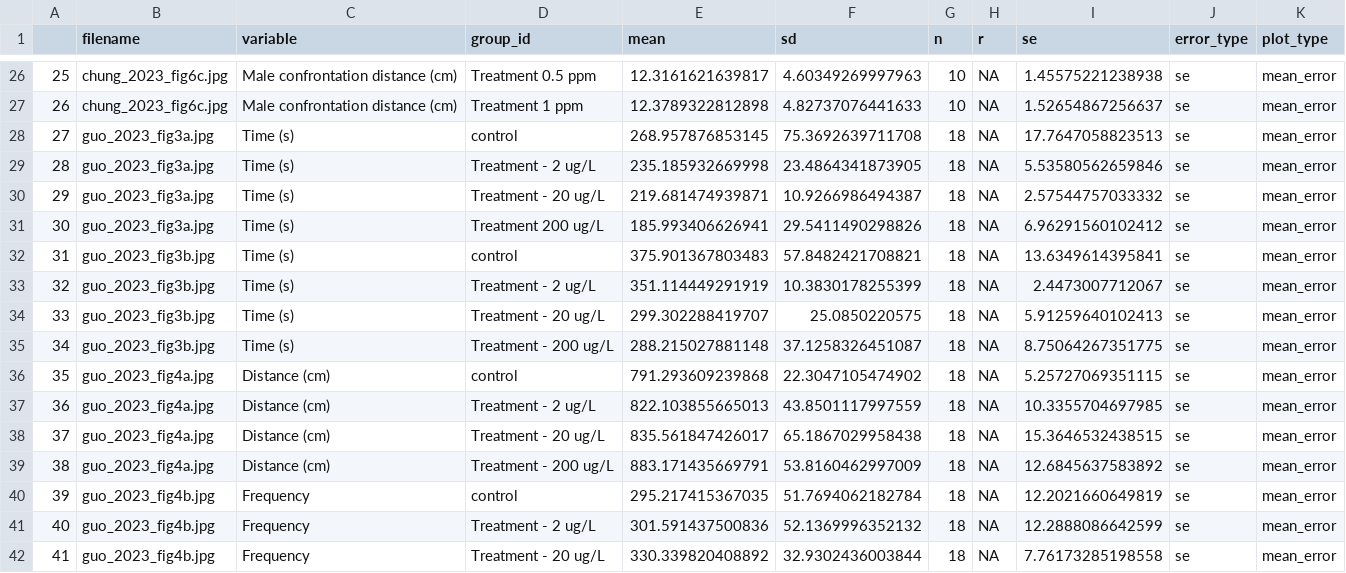
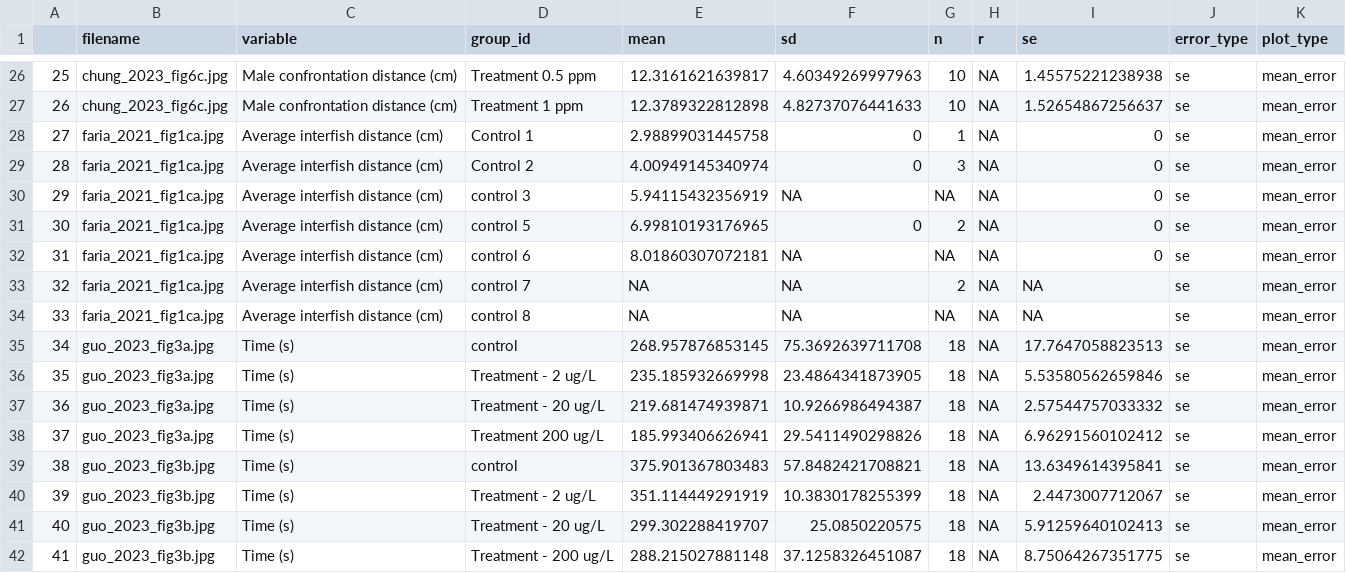
Before and after one commit to KyleMorrison99/fish_conspecific_behaviour_MA, a CSV file: fish_soc_ma_shinydigitise2.csv, drawn as a sheet; only a part is shown, gaps mark what is left out; the shorter side is filled out with more unchanged rows; addresses are those after the commit; the diff names each change by its address in the sheet, - before the commit and + after, or states it on an @@ line.

```diff
--- a/fish_soc_ma_shinydigitise2.csv
+++ b/fish_soc_ma_shinydigitise2.csv
+row 28: 27 | faria_2021_fig1ca.jpg | Average interfish distance (cm) | Control 1 | 2.98899031445758 | 0 | 1 | NA | 0 | se | mean_error
+row 29: 28 | faria_2021_fig1ca.jpg | Average interfish distance (cm) | Control 2 | 4.00949145340974 | 0 | 3 | NA | 0 | se | mean_error
+row 30: 29 | faria_2021_fig1ca.jpg | Average interfish distance (cm) | control 3 | 5.94115432356919 | NA | NA | NA | 0 | se | mean_error
+row 31: 30 | faria_2021_fig1ca.jpg | Average interfish distance (cm) | control 5 | 6.99810193176965 | 0 | 2 | NA | 0 | se | mean_error
+row 32: 31 | faria_2021_fig1ca.jpg | Average interfish distance (cm) | control 6 | 8.01860307072181 | NA | NA | NA | 0 | se | mean_error
+row 33: 32 | faria_2021_fig1ca.jpg | Average interfish distance (cm) | control 7 | NA | NA | 2 | NA | NA | se | mean_error
+row 34: 33 | faria_2021_fig1ca.jpg | Average interfish distance (cm) | control 8 | NA | NA | NA | NA | NA | se | mean_error
@@ column A renumbered from row 35 down @@
```
Also changed, not shown: data_extraction/data_extraction_figures/ExtractedData.csv, 2 other files.
